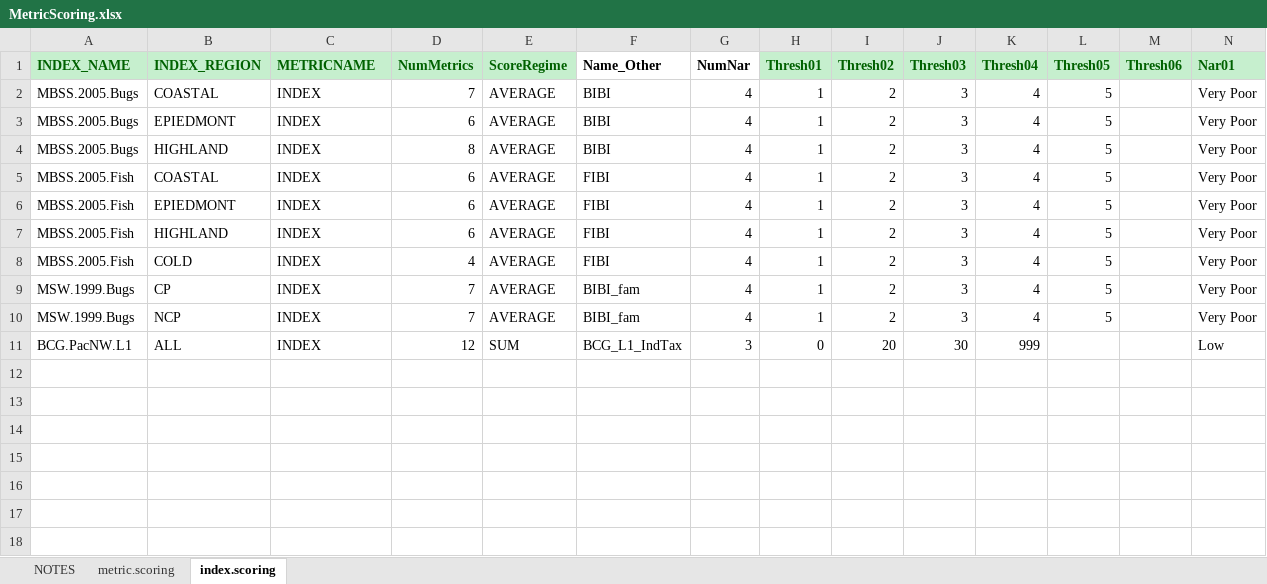
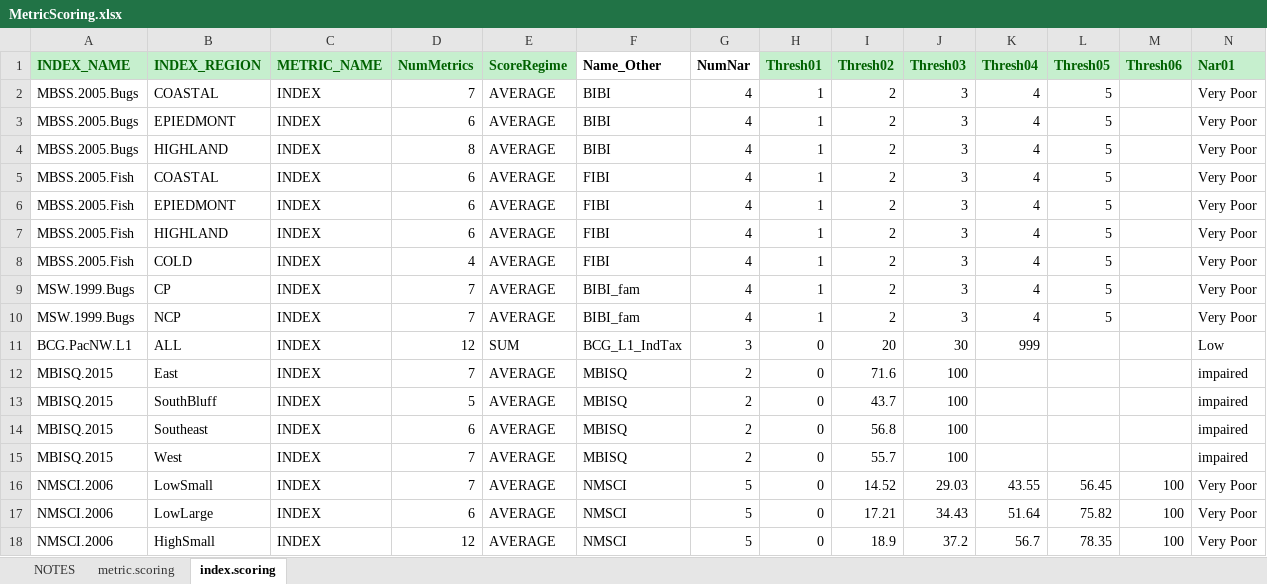
Before and after one commit to leppott/BioMonTools, an Excel workbook: inst/extdata/MetricScoring.xlsx, sheet index.scoring, drawn as a sheet; only a part is shown; values as stored, in another font and other column widths than the file's, no borders; rows hold the shown columns only; the diff names each change by its address in the sheet, - before the commit and + after, or states it on an @@ line.

Commit message:
v0.3.0.9001
MetricName to METRIC_NAME.

```diff
--- a/inst/extdata/MetricScoring.xlsx (sheet index.scoring)
+++ b/inst/extdata/MetricScoring.xlsx (sheet index.scoring)
-C1: METRICNAME
+C1: METRIC_NAME
+row 12: MBISQ.2015 | East | INDEX | 7 | AVERAGE | MBISQ | 2 | 0 | 71.6 | 100 |  |  |  | impaired
+row 13: MBISQ.2015 | SouthBluff | INDEX | 5 | AVERAGE | MBISQ | 2 | 0 | 43.7 | 100 |  |  |  | impaired
+row 14: MBISQ.2015 | Southeast | INDEX | 6 | AVERAGE | MBISQ | 2 | 0 | 56.8 | 100 |  |  |  | impaired
+row 15: MBISQ.2015 | West | INDEX | 7 | AVERAGE | MBISQ | 2 | 0 | 55.7 | 100 |  |  |  | impaired
+row 16: NMSCI.2006 | LowSmall | INDEX | 7 | AVERAGE | NMSCI | 5 | 0 | 14.52 | 29.03 | 43.55 | 56.45 | 100 | Very Poor
+row 17: NMSCI.2006 | LowLarge | INDEX | 6 | AVERAGE | NMSCI | 5 | 0 | 17.21 | 34.43 | 51.64 | 75.82 | 100 | Very Poor
+row 18: NMSCI.2006 | HighSmall | INDEX | 12 | AVERAGE | NMSCI | 5 | 0 | 18.9 | 37.2 | 56.7 | 78.35 | 100 | Very Poor
```
Also changed, not shown: sheet metric.scoring, sheet NOTES, inst/extdata/MetricFlags.xlsx, inst/extdata/MetricNames.xlsx, 7 other files.
